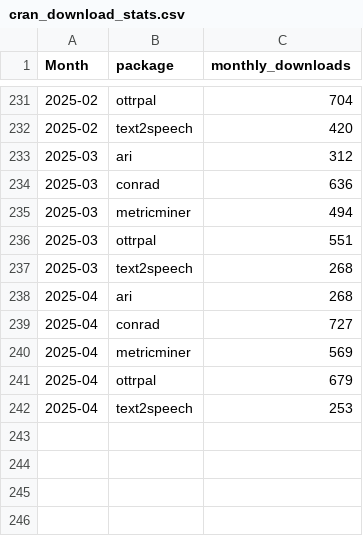
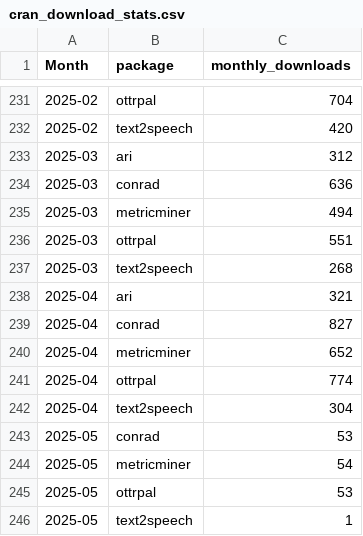
Before and after one commit to FredHutch/itn-dashboard, a CSV file: data/cran_download_stats.csv, drawn as a sheet; only a part is shown, gaps mark what is left out.

Commit message:
Refresh data

```diff
--- a/data/cran_download_stats.csv
+++ b/data/cran_download_stats.csv
@@ -237,6 +237,10 @@ Month,package,monthly_downloads
 2025-03,text2speech,268
-2025-04,ari,268
-2025-04,conrad,727
-2025-04,metricminer,569
-2025-04,ottrpal,679
-2025-04,text2speech,253
+2025-04,ari,321
+2025-04,conrad,827
+2025-04,metricminer,652
+2025-04,ottrpal,774
+2025-04,text2speech,304
+2025-05,conrad,53
+2025-05,metricminer,54
+2025-05,ottrpal,53
+2025-05,text2speech,1
```
Also changed, not shown: data/itcr_course_metrics.csv, data/itcr_ga_metric_data.csv.
